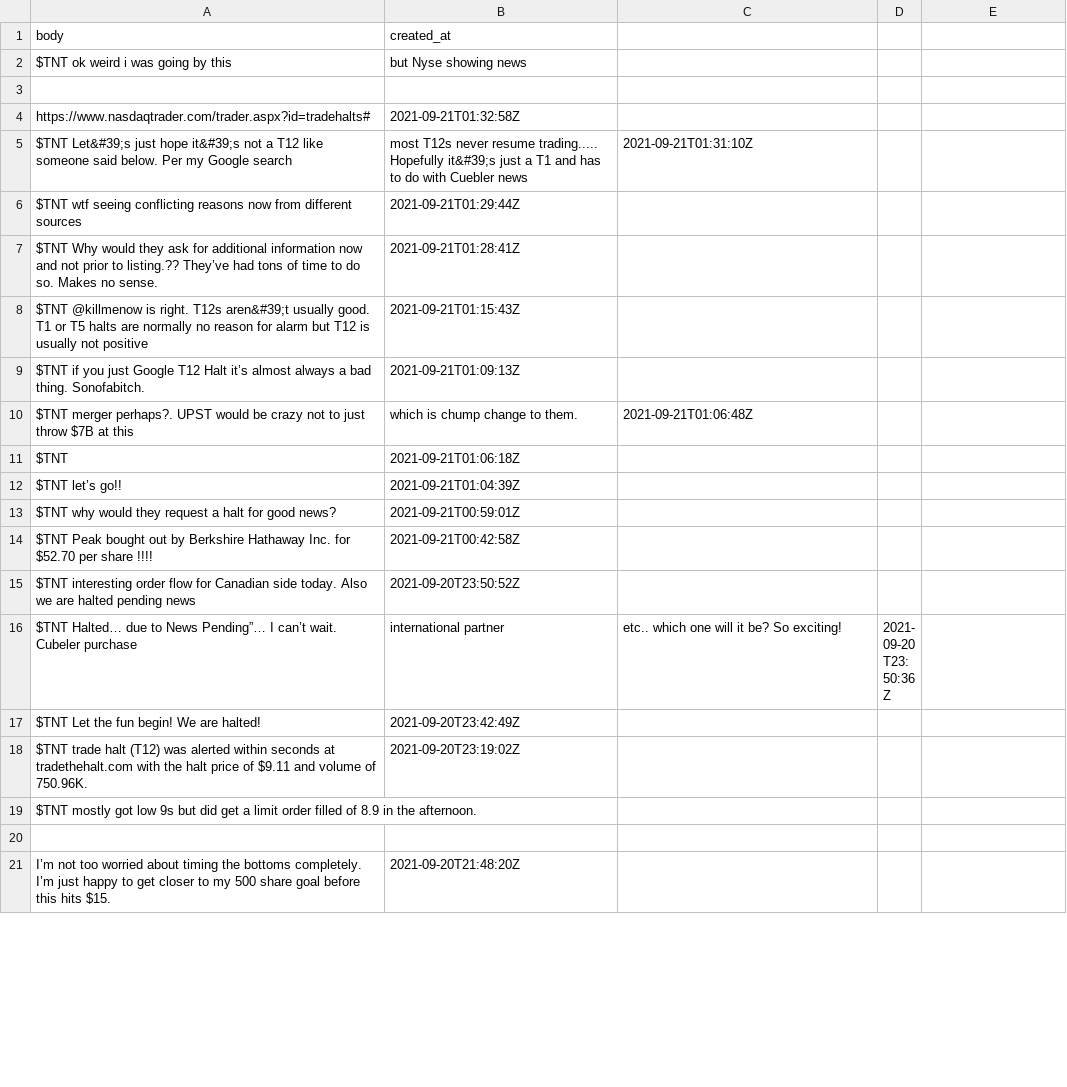
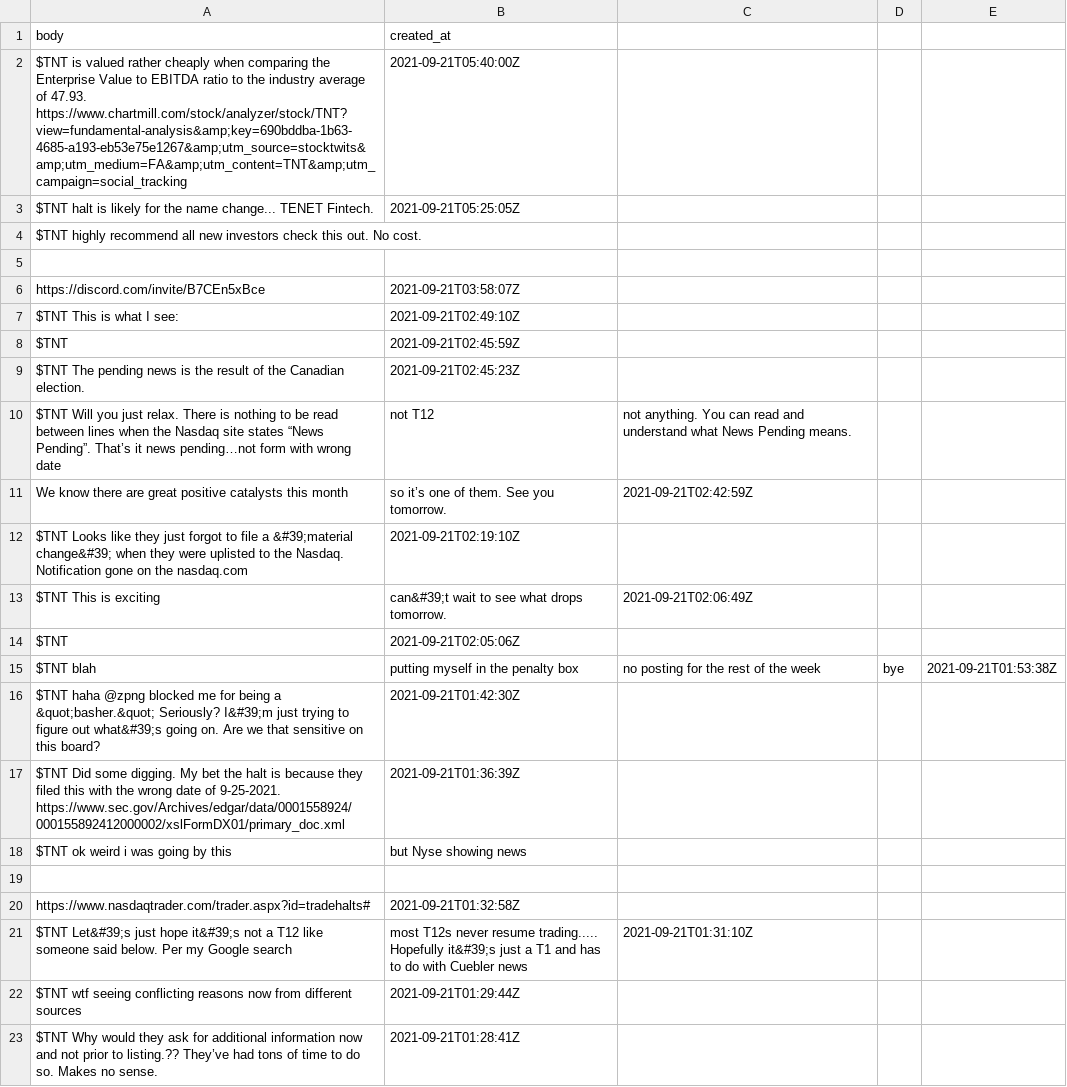
Before and after one commit to dli-invest/conscrap, a CSV file: data/twits/TNT.csv, drawn as a sheet; only a part is shown; the shorter side is filled out with more unchanged rows; the diff covers the shown part only.

```diff
--- a/data/twits/TNT.csv
+++ b/data/twits/TNT.csv
@@ -1,2 +1,18 @@
 body,created_at
+$TNT is valued rather cheaply when comparing the Enterprise Value to EBITDA ratio to the industry average of 47.93. https://www.chartmill.com/stock/analyzer/stock/TNT?view=fundamental-analysis&amp;key=690bddba-1b63-4685-a193-eb53e75e1267&amp;utm_source=stocktwits&amp;utm_medium=FA&amp;utm_content=TNT&amp;utm_campaign=social_tracking,2021-09-21T05:40:00Z
+$TNT  halt is likely for the name change... TENET Fintech.,2021-09-21T05:25:05Z
+$TNT highly recommend all new investors check this out. No cost.
+
+https://discord.com/invite/B7CEn5xBce,2021-09-21T03:58:07Z
+$TNT This is what I see:,2021-09-21T02:49:10Z
+$TNT ,2021-09-21T02:45:59Z
+$TNT The pending news is the result of the Canadian election.,2021-09-21T02:45:23Z
+$TNT Will you just relax. There is nothing to be read between lines when the Nasdaq site states “News Pending”. That’s it news pending…not form with wrong date, not T12, not anything. You can read and understand what News Pending means.
+We know there are great positive catalysts this month, so it’s one of them. See you tomorrow.,2021-09-21T02:42:59Z
+$TNT  Looks like they just forgot to file a &#39;material change&#39; when they were uplisted to the Nasdaq.   Notification gone on the nasdaq.com,2021-09-21T02:19:10Z
+$TNT This is exciting, can&#39;t wait to see what drops tomorrow.,2021-09-21T02:06:49Z
+$TNT ,2021-09-21T02:05:06Z
+$TNT  blah , putting myself in the penalty box , no posting for the rest of the week ,  bye,2021-09-21T01:53:38Z
+$TNT haha @zpng blocked me for being a &quot;basher.&quot; Seriously? I&#39;m just trying to figure out what&#39;s going on. Are we that sensitive on this board?,2021-09-21T01:42:30Z
+$TNT Did some digging.   My bet the halt is because they filed this with the wrong date of 9-25-2021.  https://www.sec.gov/Archives/edgar/data/0001558924/000155892412000002/xslFormDX01/primary_doc.xml,2021-09-21T01:36:39Z
 $TNT  ok weird i was going by this ,   but Nyse showing news
```
Also changed, not shown: 2 added rows and 22 removed rows elsewhere in this file, data/twits/IDKFF.csv, 1 other file.
